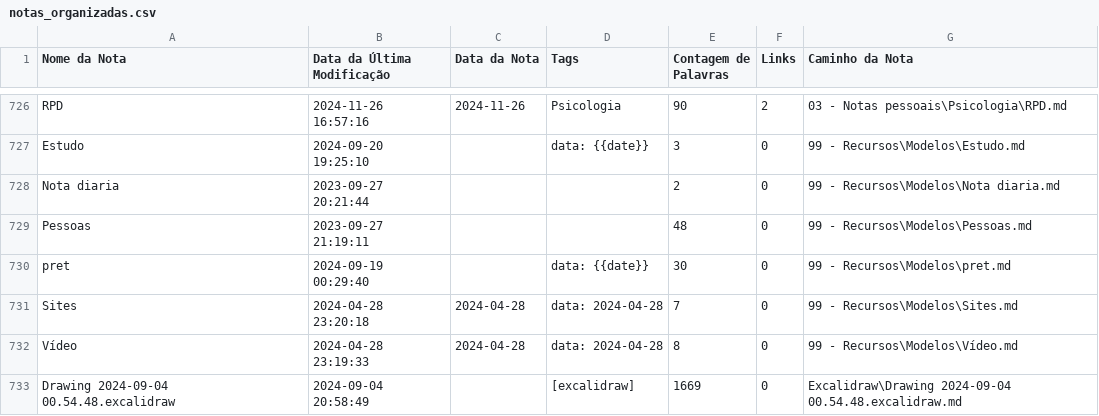
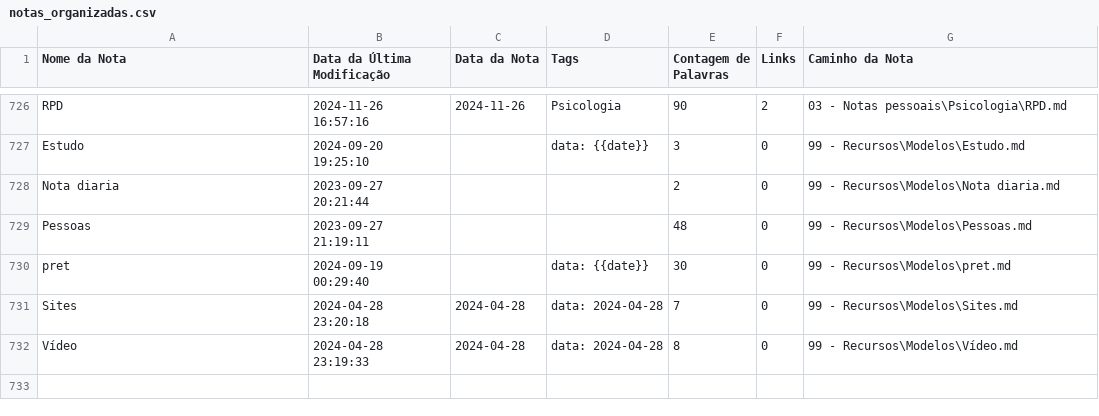
Before and after one commit to JhonAI13/OBS-to-TXT, a CSV file: nome/notas_organizadas.csv, drawn as a sheet; only a part is shown, gaps mark what is left out.

```diff
--- a/nome/notas_organizadas.csv
+++ b/nome/notas_organizadas.csv
@@ -732,2 +732 @@ Sites,2024-04-28 23:20:18,2024-04-28,data: 2024-04-28,7,0,99 - Recursos\Modelos\
 Vídeo,2024-04-28 23:19:33,2024-04-28,data: 2024-04-28,8,0,99 - Recursos\Modelos\Vídeo.md
-Drawing 2024-09-04 00.54.48.excalidraw,2024-09-04 20:58:49,,[excalidraw],1669,0,Excalidraw\Drawing 2024-09-04 00.54.48.excalidraw.md
```
Also changed, not shown: 11 other files.
